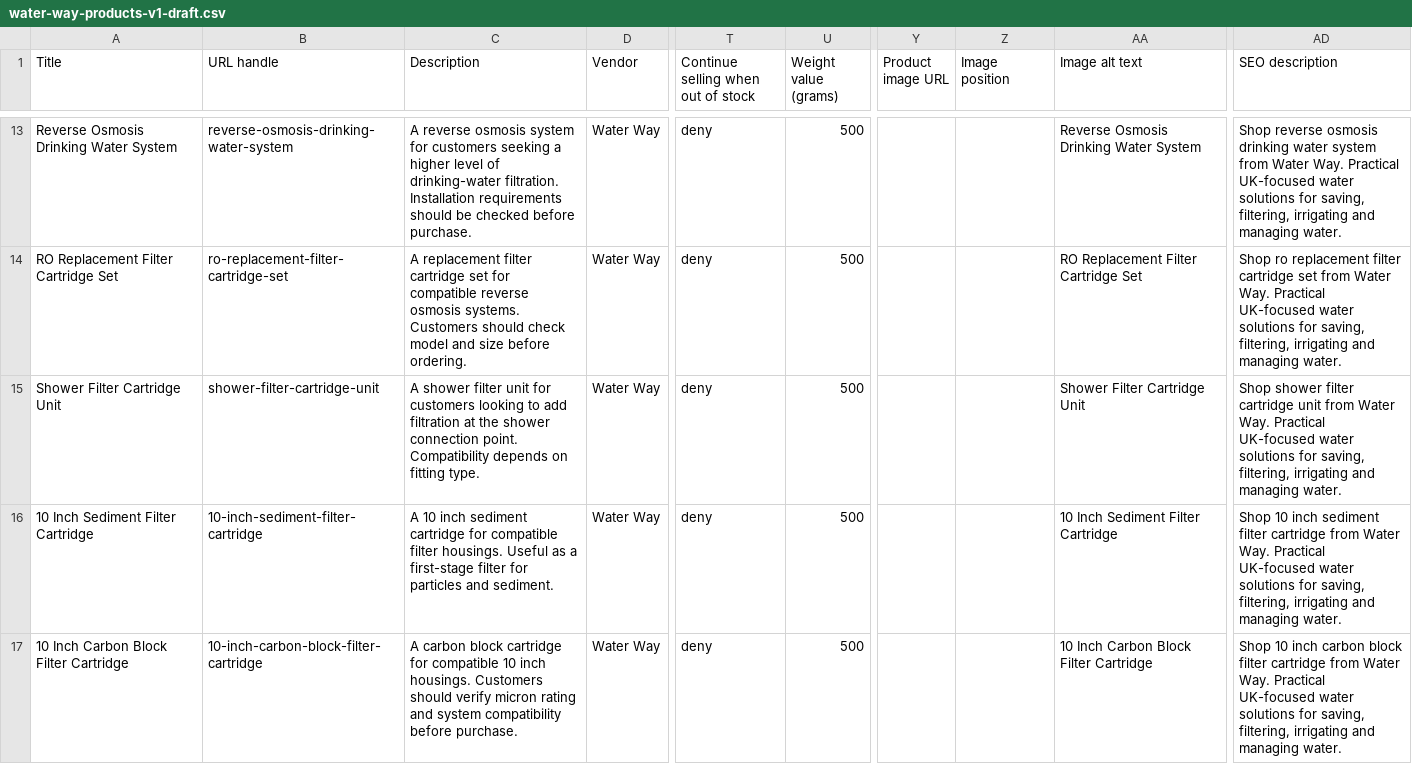
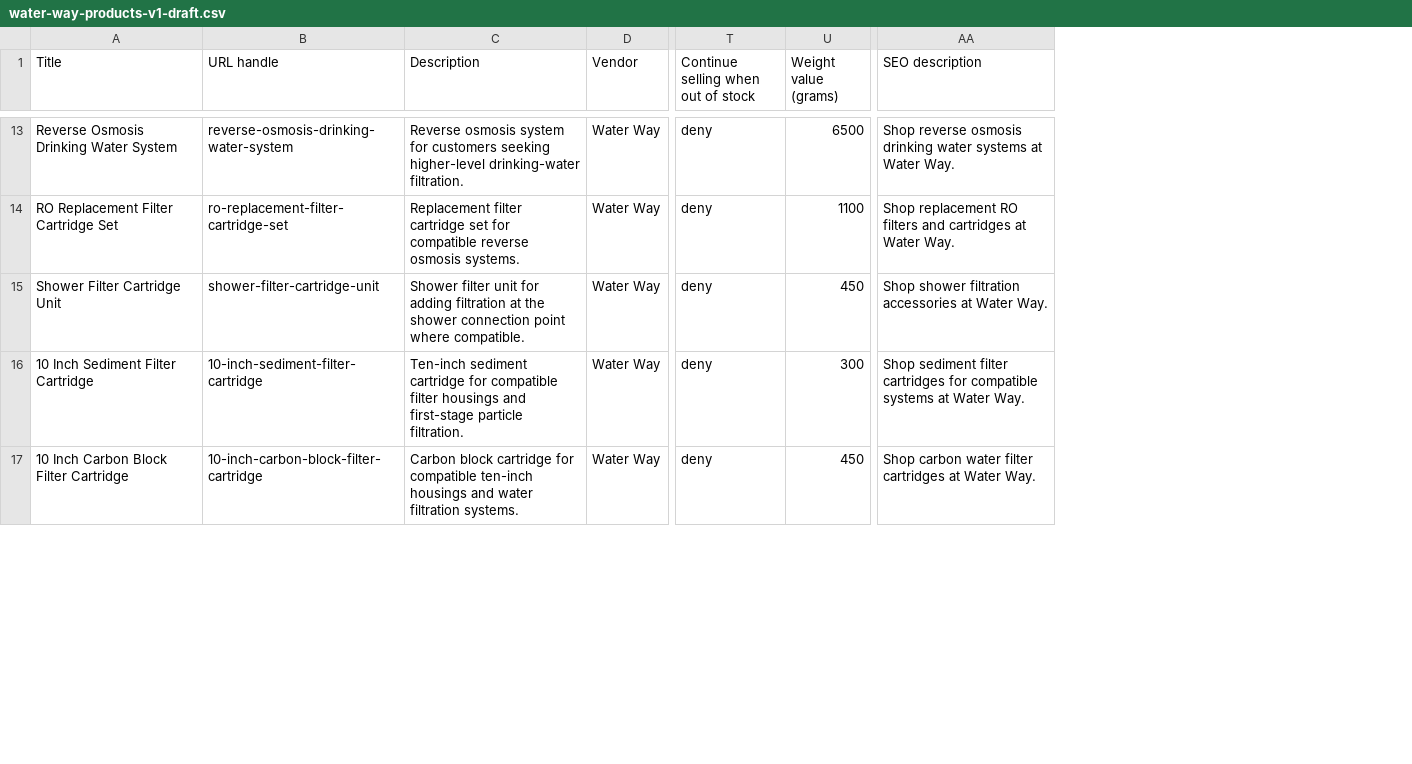
Before and after one commit to vladadam99/Water-Way, a CSV file: catalog/water-way-products-v1-draft.csv, drawn as a sheet; only a part is shown, gaps mark what is left out; removed rows and columns are numbered as before the commit, all else as after; the diff covers the shown part only; the diff names each change by its address in the sheet, - before the commit and + after, or states it on an @@ line.

Commit message:
Fix Shopify product CSV image fields

```diff
--- a/catalog/water-way-products-v1-draft.csv
+++ b/catalog/water-way-products-v1-draft.csv
-column Y (Product image URL), empty
-column Z (Image position), empty
-column AA (Image alt text), rows 13-17: Reverse Osmosis Drinking Water System | RO Replacement Filter Cartridge Set | Shower Filter Cartridge Unit | 10 Inch Sediment Filter Cartridge | 10 Inch Carbon Block Filter Cartridge
-C13 (Description): A reverse osmosis system for customers seeking a higher level of drinking-water filtration. Installation requirements should be checked before purchase.
+C13 (Description): Reverse osmosis system for customers seeking higher-level drinking-water filtration.
-U13 (Weight value (grams)): 500
+U13 (Weight value (grams)): 6500
-AA13 (SEO description): …drinking water system from Water Way. Practical UK-focused water solutions for saving, filtering, irrigating and managing water.
+AA13 (SEO description): …drinking water systems at Water Way.
-C14 (Description): A replacement filter cartridge set for compatible reverse osmosis systems. Customers should check model and size before ordering.
+C14 (Description): Replacement filter cartridge set for compatible reverse osmosis systems.
-U14 (Weight value (grams)): 500
+U14 (Weight value (grams)): 1100
-AA14 (SEO description): Shop ro replacement filter cartridge set from Water Way. Practical UK-focused water solutions for saving, filtering, irrigating and managing water.
+AA14 (SEO description): Shop replacement RO filters and cartridges at Water Way.
-C15 (Description): A shower filter unit for customers looking to add filtration at the shower connection point. Compatibility depends on fitting type.
+C15 (Description): Shower filter unit for adding filtration at the shower connection point where compatible.
-U15 (Weight value (grams)): 500
+U15 (Weight value (grams)): 450
-AA15 (SEO description): Shop shower filter cartridge unit from Water Way. Practical UK-focused water solutions for saving, filtering, irrigating and managing water.
+AA15 (SEO description): Shop shower filtration accessories at Water Way.
-C16 (Description): A 10 inch sediment cartridge for compatible filter housings. Useful as a first-stage filter for particles and sediment.
+C16 (Description): Ten-inch sediment cartridge for compatible filter housings and first-stage particle filtration.
-U16 (Weight value (grams)): 500
+U16 (Weight value (grams)): 300
-AA16 (SEO description): Shop 10 inch sediment filter cartridge from Water Way. Practical UK-focused water solutions for saving, filtering, irrigating and managing water.
+AA16 (SEO description): Shop sediment filter cartridges for compatible systems at Water Way.
-C17 (Description): A carbon block cartridge for compatible 10 inch housings. Customers should verify micron rating and system compatibility before purchase.
+C17 (Description): Carbon block cartridge for compatible ten-inch housings and water filtration systems.
-U17 (Weight value (grams)): 500
+U17 (Weight value (grams)): 450
-AA17 (SEO description): Shop 10 inch carbon block filter cartridge from Water Way. Practical UK-focused water solutions for saving, filtering, irrigating and managing water.
+AA17 (SEO description): Shop carbon water filter cartridges at Water Way.
```
Also changed, not shown: 102 edited cells elsewhere in this file.
